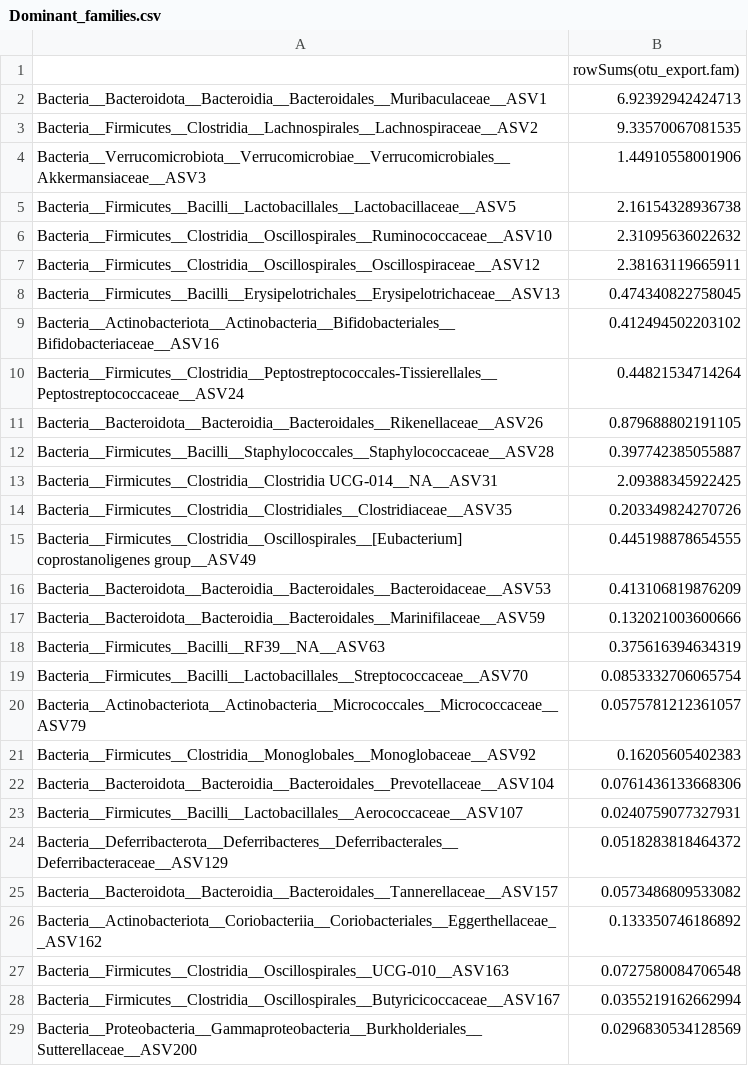
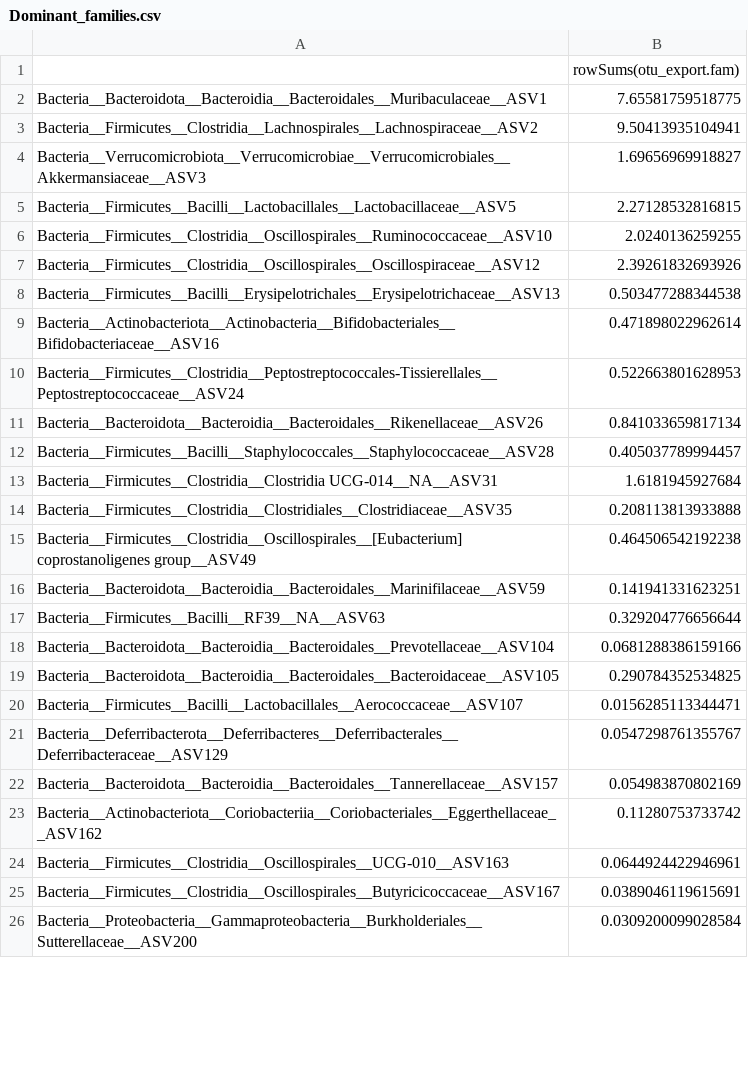
Before and after one commit to lolapsgp/Rats_HE_CCL4model, a CSV file: output/Tables/Dominant_families.csv, drawn as a sheet; only a part is shown; the diff covers the shown part only.

```diff
--- a/output/Tables/Dominant_families.csv
+++ b/output/Tables/Dominant_families.csv
@@ -1,29 +1,26 @@
 "";"rowSums(otu_export.fam)"
-"Bacteria__Bacteroidota__Bacteroidia__Bacteroidales__Muribaculaceae__ASV1";"6.92392942424713"
-"Bacteria__Firmicutes__Clostridia__Lachnospirales__Lachnospiraceae__ASV2";"9.33570067081535"
-"Bacteria__Verrucomicrobiota__Verrucomicrobiae__Verrucomicrobiales__Akkermansiaceae__ASV3";"1.44910558001906"
-"Bacteria__Firmicutes__Bacilli__Lactobacillales__Lactobacillaceae__ASV5";"2.16154328936738"
-"Bacteria__Firmicutes__Clostridia__Oscillospirales__Ruminococcaceae__ASV10";"2.31095636022632"
-"Bacteria__Firmicutes__Clostridia__Oscillospirales__Oscillospiraceae__ASV12";"2.38163119665911"
-"Bacteria__Firmicutes__Bacilli__Erysipelotrichales__Erysipelotrichaceae__ASV13";"0.474340822758045"
-"Bacteria__Actinobacteriota__Actinobacteria__Bifidobacteriales__Bifidobacteriaceae__ASV16";"0.412494502203102"
-"Bacteria__Firmicutes__Clostridia__Peptostreptococcales-Tissierellales__Peptostreptococcaceae__ASV24";"0.44821534714264"
-"Bacteria__Bacteroidota__Bacteroidia__Bacteroidales__Rikenellaceae__ASV26";"0.879688802191105"
-"Bacteria__Firmicutes__Bacilli__Staphylococcales__Staphylococcaceae__ASV28";"0.397742385055887"
-"Bacteria__Firmicutes__Clostridia__Clostridia UCG-014__NA__ASV31";"2.09388345922425"
-"Bacteria__Firmicutes__Clostridia__Clostridiales__Clostridiaceae__ASV35";"0.203349824270726"
-"Bacteria__Firmicutes__Clostridia__Oscillospirales__[Eubacterium] coprostanoligenes group__ASV49";"0.445198878654555"
-"Bacteria__Bacteroidota__Bacteroidia__Bacteroidales__Bacteroidaceae__ASV53";"0.413106819876209"
-"Bacteria__Bacteroidota__Bacteroidia__Bacteroidales__Marinifilaceae__ASV59";"0.132021003600666"
-"Bacteria__Firmicutes__Bacilli__RF39__NA__ASV63";"0.375616394634319"
-"Bacteria__Firmicutes__Bacilli__Lactobacillales__Streptococcaceae__ASV70";"0.0853332706065754"
-"Bacteria__Actinobacteriota__Actinobacteria__Micrococcales__Micrococcaceae__ASV79";"0.0575781212361057"
-"Bacteria__Firmicutes__Clostridia__Monoglobales__Monoglobaceae__ASV92";"0.16205605402383"
-"Bacteria__Bacteroidota__Bacteroidia__Bacteroidales__Prevotellaceae__ASV104";"0.0761436133668306"
-"Bacteria__Firmicutes__Bacilli__Lactobacillales__Aerococcaceae__ASV107";"0.0240759077327931"
-"Bacteria__Deferribacterota__Deferribacteres__Deferribacterales__Deferribacteraceae__ASV129";"0.0518283818464372"
-"Bacteria__Bacteroidota__Bacteroidia__Bacteroidales__Tannerellaceae__ASV157";"0.0573486809533082"
-"Bacteria__Actinobacteriota__Coriobacteriia__Coriobacteriales__Eggerthellaceae__ASV162";"0.133350746186892"
-"Bacteria__Firmicutes__Clostridia__Oscillospirales__UCG-010__ASV163";"0.0727580084706548"
-"Bacteria__Firmicutes__Clostridia__Oscillospirales__Butyricicoccaceae__ASV167";"0.0355219162662994"
-"Bacteria__Proteobacteria__Gammaproteobacteria__Burkholderiales__Sutterellaceae__ASV200";"0.0296830534128569"
+"Bacteria__Bacteroidota__Bacteroidia__Bacteroidales__Muribaculaceae__ASV1";"7.65581759518775"
+"Bacteria__Firmicutes__Clostridia__Lachnospirales__Lachnospiraceae__ASV2";"9.50413935104941"
+"Bacteria__Verrucomicrobiota__Verrucomicrobiae__Verrucomicrobiales__Akkermansiaceae__ASV3";"1.69656969918827"
+"Bacteria__Firmicutes__Bacilli__Lactobacillales__Lactobacillaceae__ASV5";"2.27128532816815"
+"Bacteria__Firmicutes__Clostridia__Oscillospirales__Ruminococcaceae__ASV10";"2.0240136259255"
+"Bacteria__Firmicutes__Clostridia__Oscillospirales__Oscillospiraceae__ASV12";"2.39261832693926"
+"Bacteria__Firmicutes__Bacilli__Erysipelotrichales__Erysipelotrichaceae__ASV13";"0.503477288344538"
+"Bacteria__Actinobacteriota__Actinobacteria__Bifidobacteriales__Bifidobacteriaceae__ASV16";"0.471898022962614"
+"Bacteria__Firmicutes__Clostridia__Peptostreptococcales-Tissierellales__Peptostreptococcaceae__ASV24";"0.522663801628953"
+"Bacteria__Bacteroidota__Bacteroidia__Bacteroidales__Rikenellaceae__ASV26";"0.841033659817134"
+"Bacteria__Firmicutes__Bacilli__Staphylococcales__Staphylococcaceae__ASV28";"0.405037789994457"
+"Bacteria__Firmicutes__Clostridia__Clostridia UCG-014__NA__ASV31";"1.6181945927684"
+"Bacteria__Firmicutes__Clostridia__Clostridiales__Clostridiaceae__ASV35";"0.208113813933888"
+"Bacteria__Firmicutes__Clostridia__Oscillospirales__[Eubacterium] coprostanoligenes group__ASV49";"0.464506542192238"
+"Bacteria__Bacteroidota__Bacteroidia__Bacteroidales__Marinifilaceae__ASV59";"0.141941331623251"
+"Bacteria__Firmicutes__Bacilli__RF39__NA__ASV63";"0.329204776656644"
+"Bacteria__Bacteroidota__Bacteroidia__Bacteroidales__Prevotellaceae__ASV104";"0.0681288386159166"
+"Bacteria__Bacteroidota__Bacteroidia__Bacteroidales__Bacteroidaceae__ASV105";"0.290784352534825"
+"Bacteria__Firmicutes__Bacilli__Lactobacillales__Aerococcaceae__ASV107";"0.0156285113344471"
+"Bacteria__Deferribacterota__Deferribacteres__Deferribacterales__Deferribacteraceae__ASV129";"0.0547298761355767"
+"Bacteria__Bacteroidota__Bacteroidia__Bacteroidales__Tannerellaceae__ASV157";"0.054983870802169"
+"Bacteria__Actinobacteriota__Coriobacteriia__Coriobacteriales__Eggerthellaceae__ASV162";"0.11280753733742"
+"Bacteria__Firmicutes__Clostridia__Oscillospirales__UCG-010__ASV163";"0.0644924422946961"
+"Bacteria__Firmicutes__Clostridia__Oscillospirales__Butyricicoccaceae__ASV167";"0.0389046119615691"
+"Bacteria__Proteobacteria__Gammaproteobacteria__Burkholderiales__Sutterellaceae__ASV200";"0.0309200099028584"
```
Also changed, not shown: 3 added rows, 30 removed rows and 16 edited cells elsewhere in this file, output/Tables/Dominant_phyla.csv, 2 other files.
